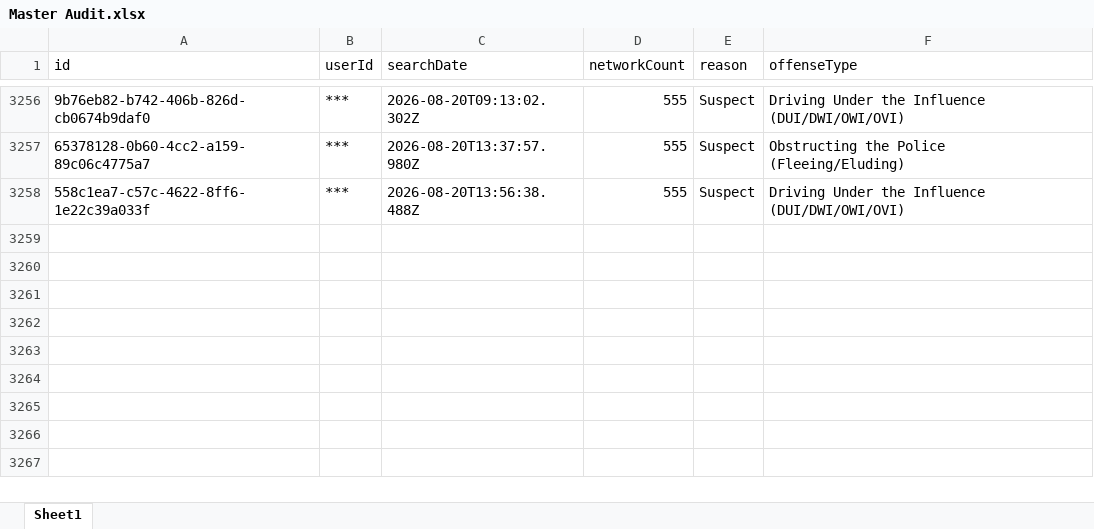
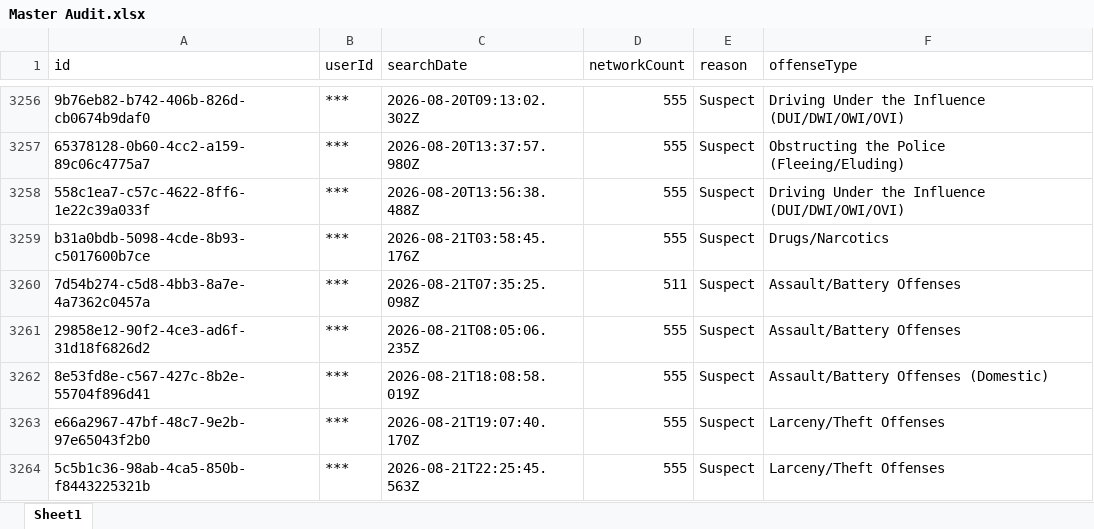
Before and after one commit to terminaldidy115/yuba-county-flock-oversight, an Excel workbook: Master Audit.xlsx, sheet Sheet1, drawn as a sheet; only a part is shown, gaps mark what is left out; values as stored, in another font and other column widths than the file's, no borders; the diff names each change by its address in the sheet, - before the commit and + after, or states it on an @@ line.

Commit message:
Auto-update 2026-08-23 06:00 — 6 new row(s)

```diff
--- a/Master Audit.xlsx (sheet Sheet1)
+++ b/Master Audit.xlsx (sheet Sheet1)
+row 3259: b31a0bdb-5098-4cde-8b93-c5017600b7ce | *** | 2026-08-21T03:58:45.176Z | 555 | Suspect | Drugs/Narcotics
+row 3260: 7d54b274-c5d8-4bb3-8a7e-4a7362c0457a | *** | 2026-08-21T07:35:25.098Z | 511 | Suspect | Assault/Battery Offenses
+row 3261: 29858e12-90f2-4ce3-ad6f-31d18f6826d2 | *** | 2026-08-21T08:05:06.235Z | 555 | Suspect | Assault/Battery Offenses
+row 3262: 8e53fd8e-c567-427c-8b2e-55704f896d41 | *** | 2026-08-21T18:08:58.019Z | 555 | Suspect | Assault/Battery Offenses (Domestic)
+row 3263: e66a2967-47bf-48c7-9e2b-97e65043f2b0 | *** | 2026-08-21T19:07:40.170Z | 555 | Suspect | Larceny/Theft Offenses
+row 3264: 5c5b1c36-98ab-4ca5-850b-f8443225321b | *** | 2026-08-21T22:25:45.563Z | 555 | Suspect | Larceny/Theft Offenses
```
